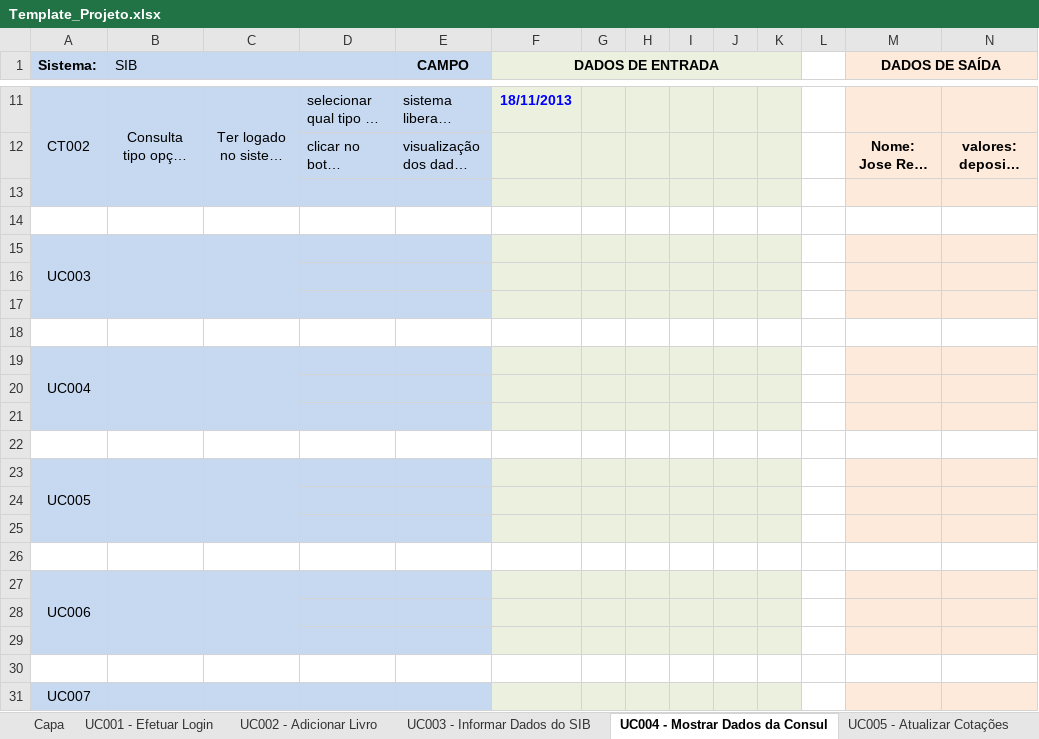
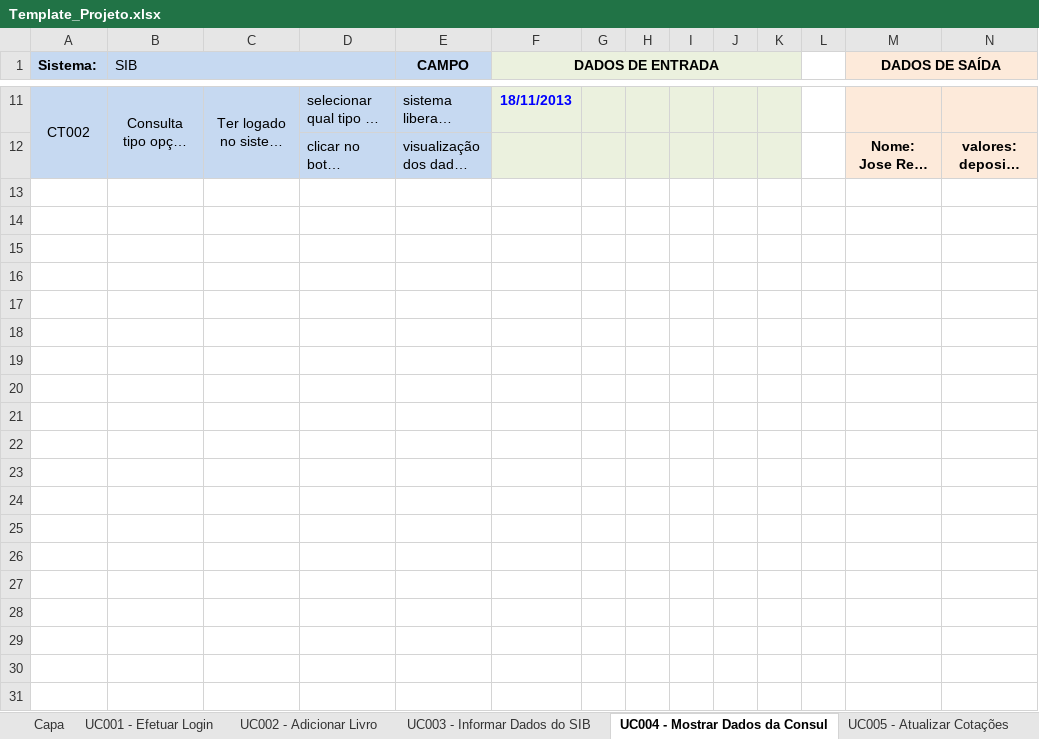
Before and after one commit to josimarpe/SIB, an Excel workbook: Requisitos/Template_Projeto.xlsx, sheet UC004 - Mostrar Dados da Consul, drawn as a sheet; only a part is shown, gaps mark what is left out; long unchanged cells end in …; values as stored, in another font and other column widths than the file's, no borders; conditional formats not drawn; the diff covers the shown part only; the diff names each change by its address in the sheet, - before the commit and + after, or states it on an @@ line.

```diff
--- a/Requisitos/Template_Projeto.xlsx (sheet UC004 - Mostrar Dados da Consul)
+++ b/Requisitos/Template_Projeto.xlsx (sheet UC004 - Mostrar Dados da Consul)
-row 13: (empty)
-row 14: (empty)
-row 15: UC003
-row 16: (empty)
-row 17: (empty)
-row 18: (empty)
-row 19: UC004
-row 20: (empty)
-row 21: (empty)
-row 22: (empty)
-row 23: UC005
-row 24: (empty)
-row 25: (empty)
-row 26: (empty)
-row 27: UC006
-row 28: (empty)
-row 29: (empty)
-row 30: (empty)
-row 31: UC007
```
Also changed, not shown: 20 removed rows elsewhere in this sheet, sheet UC003 - Informar Dados do SIB.
